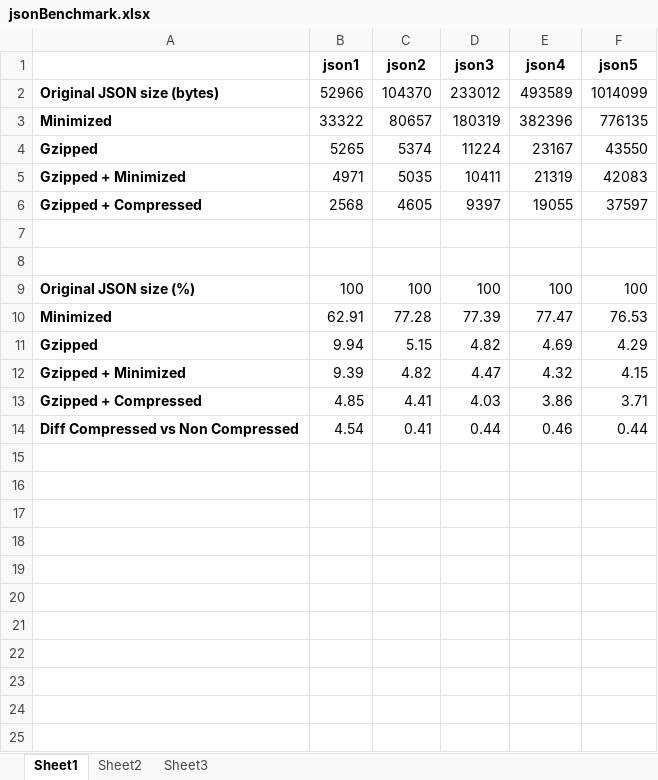
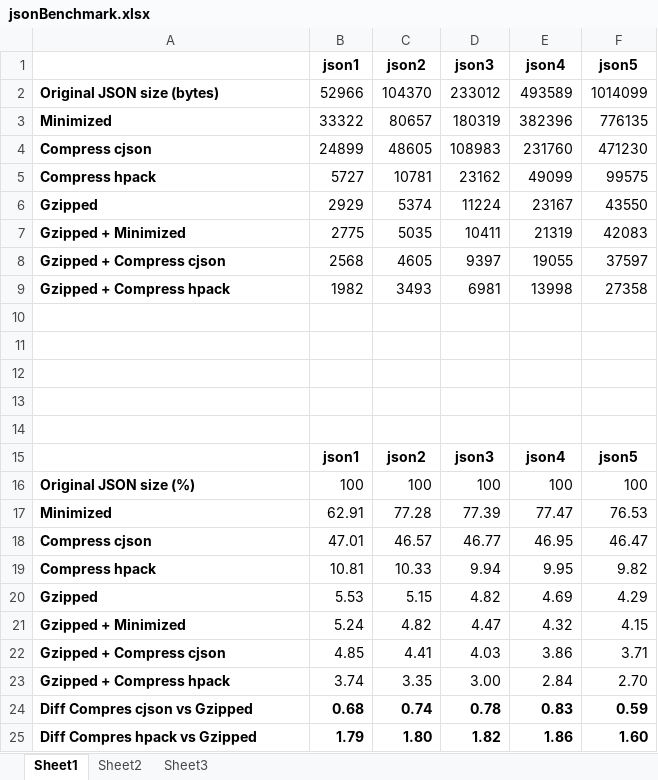
Before and after one commit to wro4j/wro4j, an Excel workbook: jsonBenchmark.xlsx, sheet Sheet1, drawn as a sheet; values as stored, in another font and other column widths than the file's, no borders; charts and pictures not drawn; removed rows and columns are numbered as before the commit, all else as after; the diff names each change by its address in the sheet, - before the commit and + after, or states it on an @@ line.

Commit message:
implement JsonHPackProcessor & update benchmark results

```diff
--- a/jsonBenchmark.xlsx (sheet Sheet1)
+++ b/jsonBenchmark.xlsx (sheet Sheet1)
+row 4: Compress cjson | 24899 | 48605 | 108983 | 231760 | 471230
+row 5: Compress hpack | 5727 | 10781 | 23162 | 49099 | 99575
-B6 (json1): 5265
+B6 (json1): 2929
-B7 (json1): 4971
+B7 (json1): 2775
-A8: Gzipped + Compressed
+A8: Gzipped + Compress cjson
+row 9: Gzipped + Compress hpack | 1982 | 3493 | 6981 | 13998 | 27358
+row 12: (empty)
+row 13: (empty)
+row 14: (empty)
+row 15:  | json1 | json2 | json3 | json4 | json5
+row 18: Compress cjson | 47.01 | 46.57 | 46.77 | 46.95 | 46.47
+row 19: Compress hpack | 10.81 | 10.33 | 9.94 | 9.95 | 9.82
-B20 (json1): 9.94
+B20 (json1): 5.53
-B21 (json1): 9.39
+B21 (json1): 5.24
-A22: Gzipped + Compressed
+A22: Gzipped + Compress cjson
-row 14: Diff Compressed vs Non Compressed | 4.54 | 0.41 | 0.44 | 0.46 | 0.44
+row 23: Gzipped + Compress hpack | 3.74 | 3.35 | 3.00 | 2.84 | 2.70
+row 24: Diff Compres cjson vs Gzipped | 0.68 | 0.74 | 0.78 | 0.83 | 0.59
+row 25: Diff Compres hpack vs Gzipped | 1.79 | 1.80 | 1.82 | 1.86 | 1.60
```
Also changed, not shown: formulas that keep their value, charts or pictures, 20 other files.
